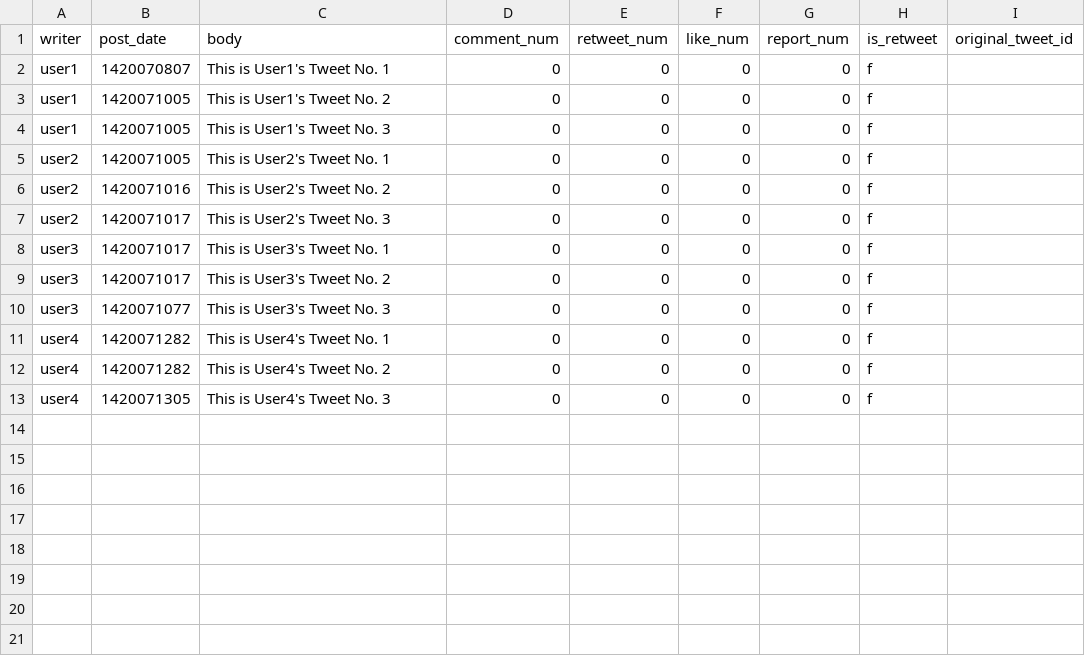
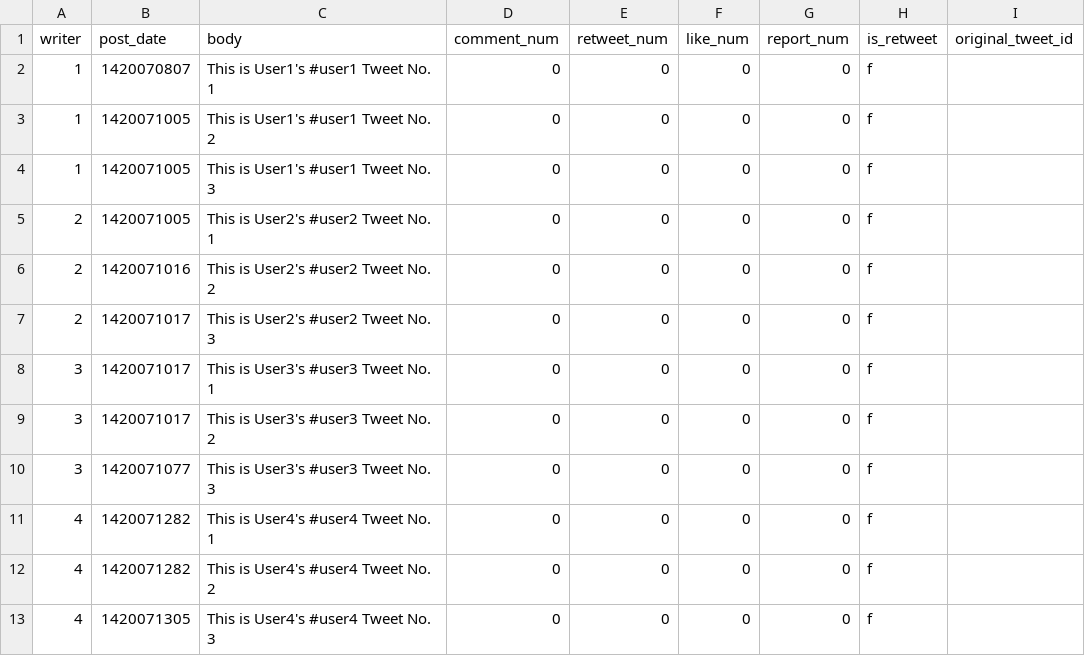
Before and after one commit to s7rthak/COL362-Twitter-Dashboard, a CSV file: MNCTwitter/Data/DB_test/tweet.csv, drawn as a sheet.

```diff
--- a/MNCTwitter/Data/DB_test/tweet.csv
+++ b/MNCTwitter/Data/DB_test/tweet.csv
@@ -1,13 +1,13 @@
 writer,post_date,body,comment_num,retweet_num,like_num,report_num,is_retweet,original_tweet_id
-user1,1420070807,This is User1's Tweet No. 1,0,0,0,0,f,
-user1,1420071005,This is User1's Tweet No. 2,0,0,0,0,f,
-user1,1420071005,This is User1's Tweet No. 3,0,0,0,0,f,
-user2,1420071005,This is User2's Tweet No. 1,0,0,0,0,f,
-user2,1420071016,This is User2's Tweet No. 2,0,0,0,0,f,
-user2,1420071017,This is User2's Tweet No. 3,0,0,0,0,f,
-user3,1420071017,This is User3's Tweet No. 1,0,0,0,0,f,
-user3,1420071017,This is User3's Tweet No. 2,0,0,0,0,f,
-user3,1420071077,This is User3's Tweet No. 3,0,0,0,0,f,
-user4,1420071282,This is User4's Tweet No. 1,0,0,0,0,f,
-user4,1420071282,This is User4's Tweet No. 2,0,0,0,0,f,
-user4,1420071305,This is User4's Tweet No. 3,0,0,0,0,f,
+1,1420070807,This is User1's #user1 Tweet No. 1,0,0,0,0,f,
+1,1420071005,This is User1's #user1 Tweet No. 2,0,0,0,0,f,
+1,1420071005,This is User1's #user1 Tweet No. 3,0,0,0,0,f,
+2,1420071005,This is User2's #user2 Tweet No. 1,0,0,0,0,f,
+2,1420071016,This is User2's #user2 Tweet No. 2,0,0,0,0,f,
+2,1420071017,This is User2's #user2 Tweet No. 3,0,0,0,0,f,
+3,1420071017,This is User3's #user3 Tweet No. 1,0,0,0,0,f,
+3,1420071017,This is User3's #user3 Tweet No. 2,0,0,0,0,f,
+3,1420071077,This is User3's #user3 Tweet No. 3,0,0,0,0,f,
+4,1420071282,This is User4's #user4 Tweet No. 1,0,0,0,0,f,
+4,1420071282,This is User4's #user4 Tweet No. 2,0,0,0,0,f,
+4,1420071305,This is User4's #user4 Tweet No. 3,0,0,0,0,f,
```
Also changed, not shown: 3 other files.
